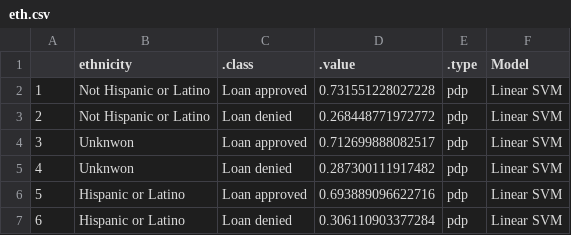
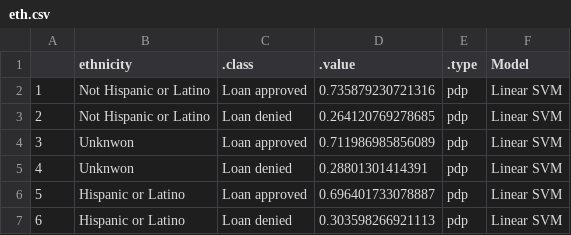
Before and after one commit to daniel-mueller17/Interpretable-ML-for-Credit-Approval, a CSV file: data/feature_effects/linear_svm/eth.csv, drawn as a sheet.

```diff
--- a/data/feature_effects/linear_svm/eth.csv
+++ b/data/feature_effects/linear_svm/eth.csv
@@ -1,7 +1,7 @@
 "","ethnicity",".class",".value",".type","Model"
-"1","Not Hispanic or Latino","Loan approved",0.731551228027228,"pdp","Linear SVM"
-"2","Not Hispanic or Latino","Loan denied",0.268448771972772,"pdp","Linear SVM"
-"3","Unknwon","Loan approved",0.712699888082517,"pdp","Linear SVM"
-"4","Unknwon","Loan denied",0.287300111917482,"pdp","Linear SVM"
-"5","Hispanic or Latino","Loan approved",0.693889096622716,"pdp","Linear SVM"
-"6","Hispanic or Latino","Loan denied",0.306110903377284,"pdp","Linear SVM"
+"1","Not Hispanic or Latino","Loan approved",0.735879230721316,"pdp","Linear SVM"
+"2","Not Hispanic or Latino","Loan denied",0.264120769278685,"pdp","Linear SVM"
+"3","Unknwon","Loan approved",0.711986985856089,"pdp","Linear SVM"
+"4","Unknwon","Loan denied",0.28801301414391,"pdp","Linear SVM"
+"5","Hispanic or Latino","Loan approved",0.696401733078887,"pdp","Linear SVM"
+"6","Hispanic or Latino","Loan denied",0.303598266921113,"pdp","Linear SVM"
```
Also changed, not shown: data/feature_effects/linear_svm/amount.csv, data/feature_effects/linear_svm/debt.csv, 10 other files.
